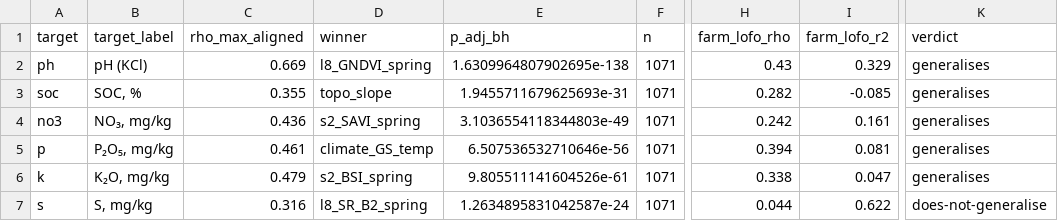
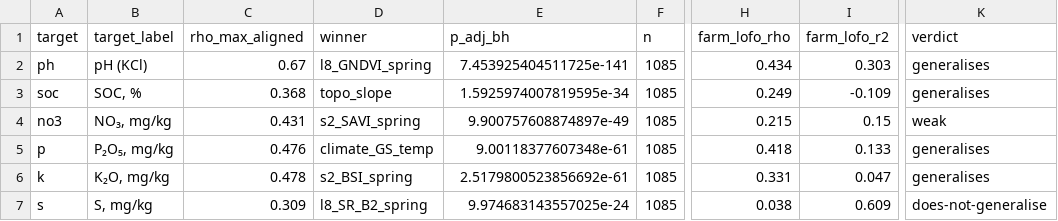
Before and after one commit to vel5id/soil-rs-correlation-screening, a CSV file: math_statistics/output/leakage_controlled_screening.csv, drawn as a sheet; only a part is shown, gaps mark what is left out; the diff names each change by its address in the sheet, - before the commit and + after, or states it on an @@ line.

```diff
--- a/math_statistics/output/leakage_controlled_screening.csv
+++ b/math_statistics/output/leakage_controlled_screening.csv
-C2 (rho_max_aligned): 0.669
+C2 (rho_max_aligned): 0.67
-E2 (p_adj_bh): 1.6309964807902695e-138
+E2 (p_adj_bh): 7.453925404511725e-141
-F2:F7 (n): 1071
+F2:F7 (n): 1085
-H2 (farm_lofo_rho): 0.43
+H2 (farm_lofo_rho): 0.434
-I2 (farm_lofo_r2): 0.329
+I2 (farm_lofo_r2): 0.303
-C3 (rho_max_aligned): 0.355
+C3 (rho_max_aligned): 0.368
-E3 (p_adj_bh): 1.9455711679625693e-31
+E3 (p_adj_bh): 1.5925974007819595e-34
-H3 (farm_lofo_rho): 0.282
+H3 (farm_lofo_rho): 0.249
-I3 (farm_lofo_r2): -0.085
+I3 (farm_lofo_r2): -0.109
-C4 (rho_max_aligned): 0.436
+C4 (rho_max_aligned): 0.431
-E4 (p_adj_bh): 3.1036554118344803e-49
+E4 (p_adj_bh): 9.900757608874897e-49
-H4 (farm_lofo_rho): 0.242
+H4 (farm_lofo_rho): 0.215
-I4 (farm_lofo_r2): 0.161
+I4 (farm_lofo_r2): 0.15
-K4 (verdict): generalises
+K4 (verdict): weak
-C5 (rho_max_aligned): 0.461
+C5 (rho_max_aligned): 0.476
-E5 (p_adj_bh): 6.507536532710646e-56
+E5 (p_adj_bh): 9.00118377607348e-61
-H5 (farm_lofo_rho): 0.394
+H5 (farm_lofo_rho): 0.418
-I5 (farm_lofo_r2): 0.081
+I5 (farm_lofo_r2): 0.133
-C6 (rho_max_aligned): 0.479
+C6 (rho_max_aligned): 0.478
-E6 (p_adj_bh): 9.805511141604526e-61
+E6 (p_adj_bh): 2.5179800523856692e-61
-H6 (farm_lofo_rho): 0.338
+H6 (farm_lofo_rho): 0.331
-C7 (rho_max_aligned): 0.316
+C7 (rho_max_aligned): 0.309
-E7 (p_adj_bh): 1.2634895831042587e-24
+E7 (p_adj_bh): 9.974683143557025e-24
-H7 (farm_lofo_rho): 0.044
+H7 (farm_lofo_rho): 0.038
-I7 (farm_lofo_r2): 0.622
+I7 (farm_lofo_r2): 0.609
```
Also changed, not shown: math_statistics/output/all_spearman_correlations.csv, math_statistics/output/semivariogram_ranges.csv, 21 other files.
